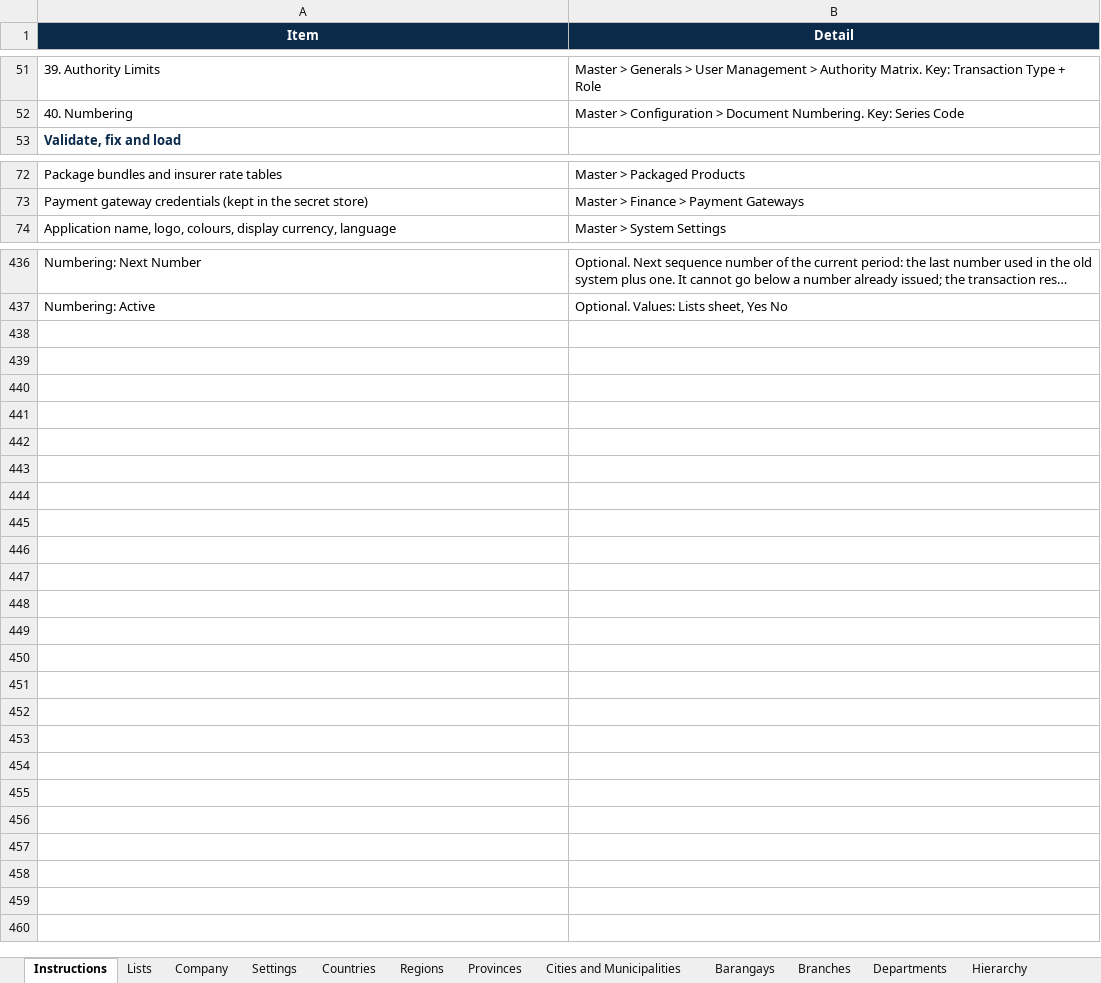
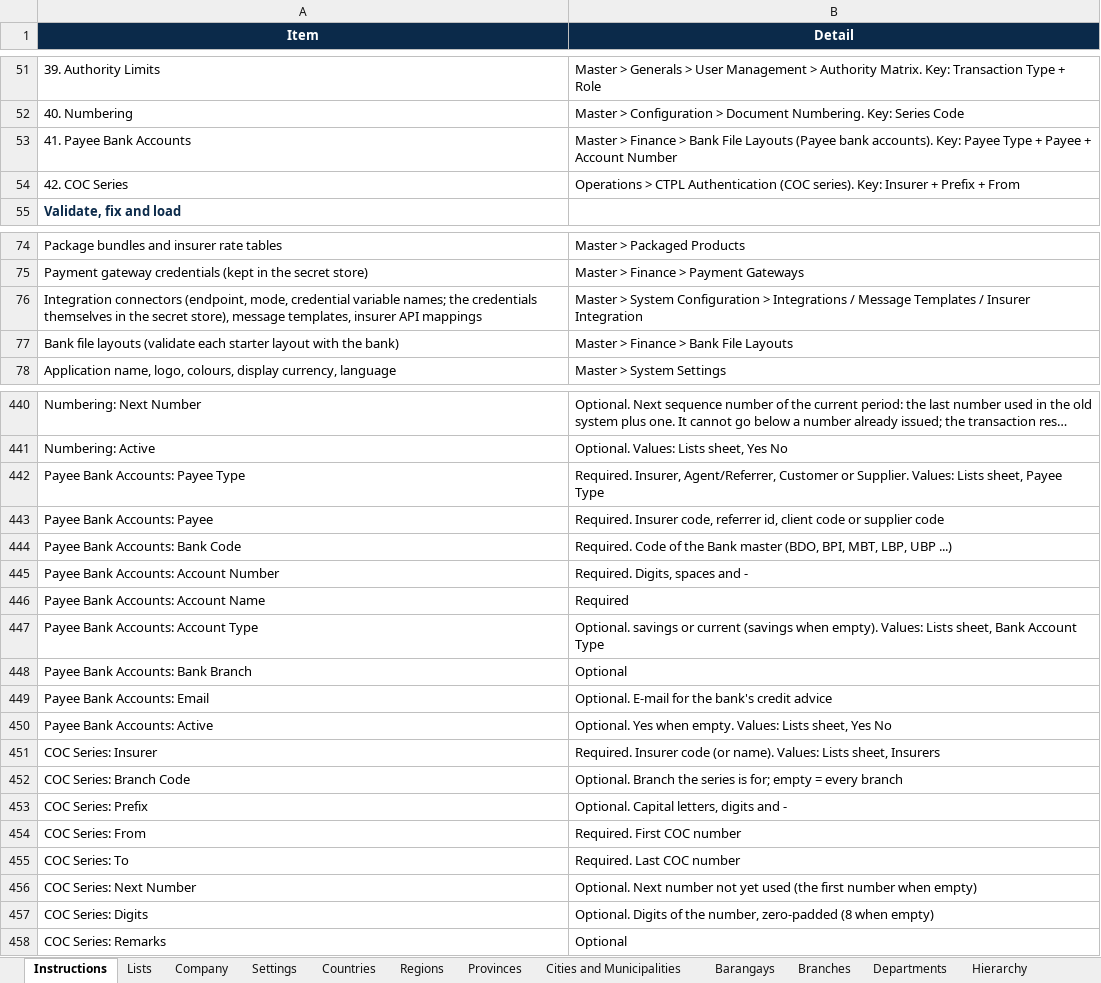
Before and after one commit to IortaTexhNXT-DEV/BDOI-OOTB, an Excel workbook: docs/package/05_Delivery/Upload_Templates/GoLive_Configuration_Workbook.xlsx, sheet Instructions, drawn as a sheet; only a part is shown, gaps mark what is left out; long unchanged cells end in …; values as stored, in another font and other column widths than the file's, no borders; the diff names each change by its address in the sheet, - before the commit and + after, or states it on an @@ line.

Commit message:
Go-live configuration workbook with the sheets of every package; DataTable test without lint exceptions

```diff
--- a/docs/package/05_Delivery/Upload_Templates/GoLive_Configuration_Workbook.xlsx (sheet Instructions)
+++ b/docs/package/05_Delivery/Upload_Templates/GoLive_Configuration_Workbook.xlsx (sheet Instructions)
+row 53: 41. Payee Bank Accounts | Master > Finance > Bank File Layouts (Payee bank accounts). Key: Payee Type + Payee + Account Number
+row 54: 42. COC Series | Operations > CTPL Authentication (COC series). Key: Insurer + Prefix + From
+row 76: Integration connectors (endpoint, mode, credential variable names; the credentials themselves in the secret store), message templates, insurer API mappings | Master > System Configuration > Integrations / Message Templates / Insurer Integration
+row 77: Bank file layouts (validate each starter layout with the bank) | Master > Finance > Bank File Layouts
+row 442: Payee Bank Accounts: Payee Type | Required. Insurer, Agent/Referrer, Customer or Supplier. Values: Lists sheet, Payee Type
+row 443: Payee Bank Accounts: Payee | Required. Insurer code, referrer id, client code or supplier code
+row 444: Payee Bank Accounts: Bank Code | Required. Code of the Bank master (BDO, BPI, MBT, LBP, UBP ...)
+row 445: Payee Bank Accounts: Account Number | Required. Digits, spaces and -
+row 446: Payee Bank Accounts: Account Name | Required
+row 447: Payee Bank Accounts: Account Type | Optional. savings or current (savings when empty). Values: Lists sheet, Bank Account Type
+row 448: Payee Bank Accounts: Bank Branch | Optional
+row 449: Payee Bank Accounts: Email | Optional. E-mail for the bank's credit advice
+row 450: Payee Bank Accounts: Active | Optional. Yes when empty. Values: Lists sheet, Yes No
+row 451: COC Series: Insurer | Required. Insurer code (or name). Values: Lists sheet, Insurers
+row 452: COC Series: Branch Code | Optional. Branch the series is for; empty = every branch
+row 453: COC Series: Prefix | Optional. Capital letters, digits and -
+row 454: COC Series: From | Required. First COC number
+row 455: COC Series: To | Required. Last COC number
+row 456: COC Series: Next Number | Optional. Next number not yet used (the first number when empty)
+row 457: COC Series: Digits | Optional. Digits of the number, zero-padded (8 when empty)
+row 458: COC Series: Remarks | Optional
```
Also changed, not shown: sheet Lists, other sheet tabs, 1 other file.
